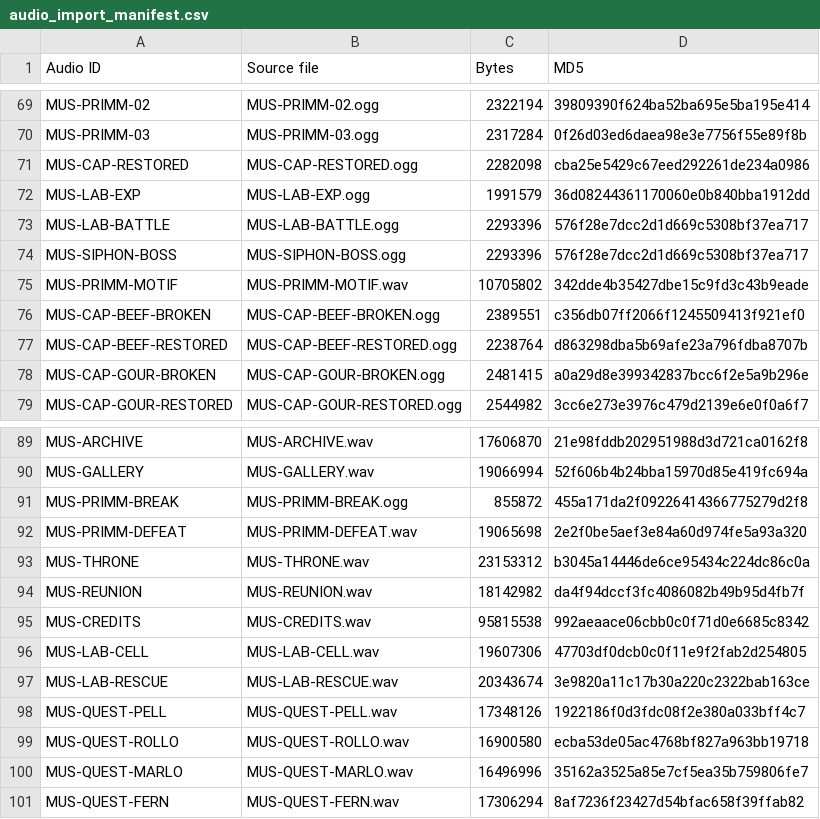
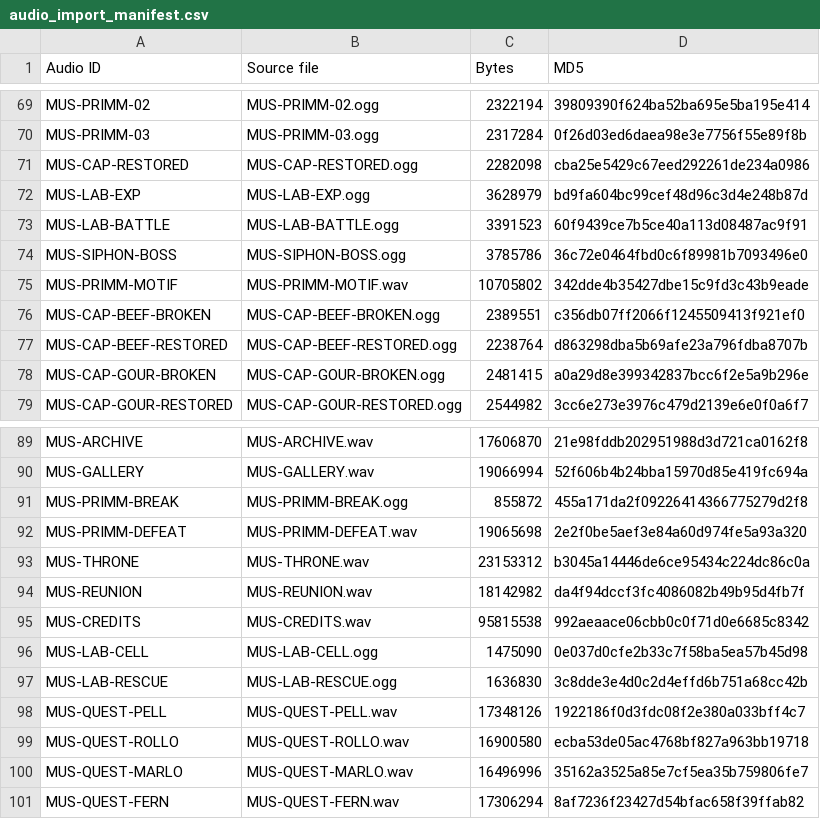
Before and after one commit to Aglowatz/Deckbuilder-rpg, a CSV file: data/source/audio_import_manifest.csv, drawn as a sheet; only a part is shown, gaps mark what is left out.

```diff
--- a/data/source/audio_import_manifest.csv
+++ b/data/source/audio_import_manifest.csv
@@ -71,5 +71,5 @@ MUS-PRIMM-03,MUS-PRIMM-03.ogg,2317284,0f26d03ed6daea98e3e7756f55e89f8b
 MUS-CAP-RESTORED,MUS-CAP-RESTORED.ogg,2282098,cba25e5429c67eed292261de234a0986
-MUS-LAB-EXP,MUS-LAB-EXP.ogg,1991579,36d08244361170060e0b840bba1912dd
-MUS-LAB-BATTLE,MUS-LAB-BATTLE.ogg,2293396,576f28e7dcc2d1d669c5308bf37ea717
-MUS-SIPHON-BOSS,MUS-SIPHON-BOSS.ogg,2293396,576f28e7dcc2d1d669c5308bf37ea717
+MUS-LAB-EXP,MUS-LAB-EXP.ogg,3628979,bd9fa604bc99cef48d96c3d4e248b87d
+MUS-LAB-BATTLE,MUS-LAB-BATTLE.ogg,3391523,60f9439ce7b5ce40a113d08487ac9f91
+MUS-SIPHON-BOSS,MUS-SIPHON-BOSS.ogg,3785786,36c72e0464fbd0c6f89981b7093496e0
 MUS-PRIMM-MOTIF,MUS-PRIMM-MOTIF.wav,10705802,342dde4b35427dbe15c9fd3c43b9eade
@@ -95,4 +95,4 @@ MUS-REUNION,MUS-REUNION.wav,18142982,da4f94dccf3fc4086082b49b95d4fb7f
 MUS-CREDITS,MUS-CREDITS.wav,95815538,992aeaace06cbb0c0f71d0e6685c8342
-MUS-LAB-CELL,MUS-LAB-CELL.wav,19607306,47703df0dcb0c0f11e9f2fab2d254805
-MUS-LAB-RESCUE,MUS-LAB-RESCUE.wav,20343674,3e9820a11c17b30a220c2322bab163ce
+MUS-LAB-CELL,MUS-LAB-CELL.ogg,1475090,0e037d0cfe2b33c7f58ba5ea57b45d98
+MUS-LAB-RESCUE,MUS-LAB-RESCUE.ogg,1636830,3c8dde3e4d0c2d4effd6b751a68cc42b
 MUS-QUEST-PELL,MUS-QUEST-PELL.wav,17348126,1922186f0d3fdc08f2e380a033bff4c7
```
Also changed, not shown: data/source/audio_levels.csv, data/source/audio_levels_local.csv, 33 other files.
